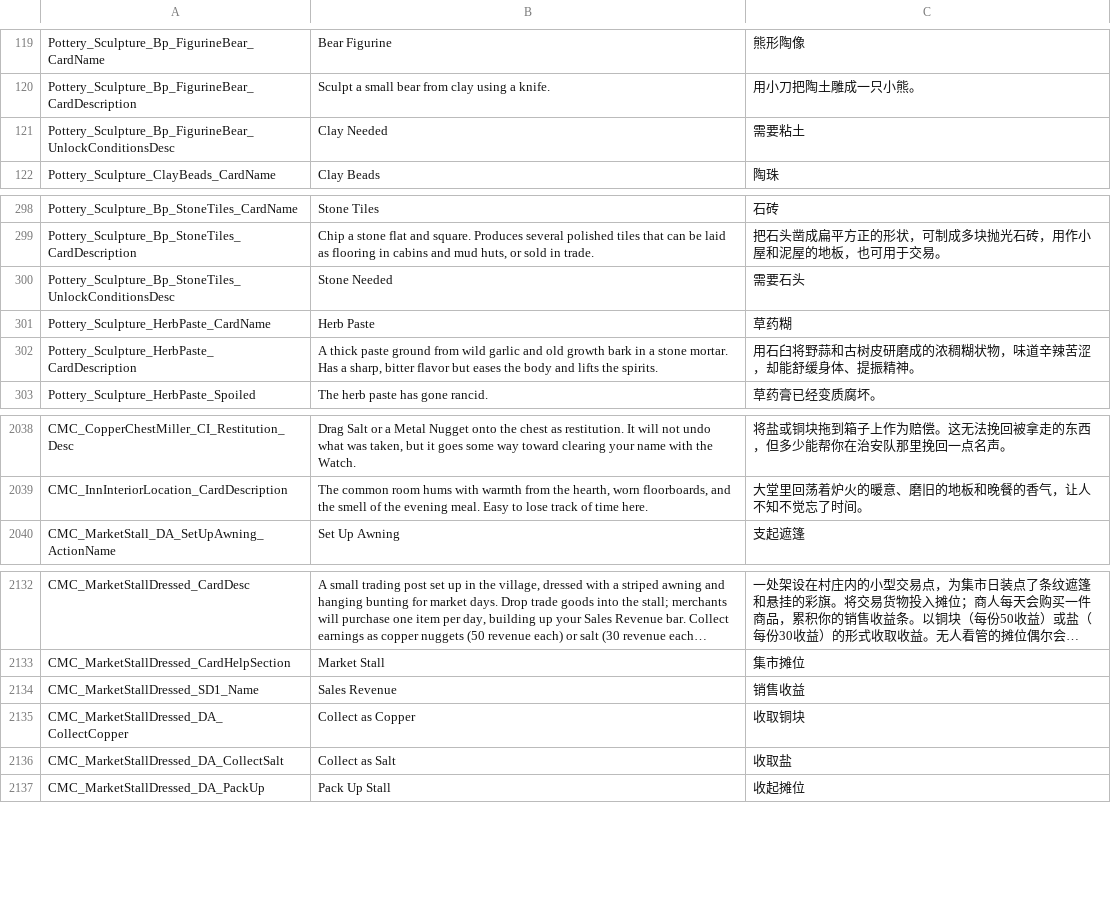
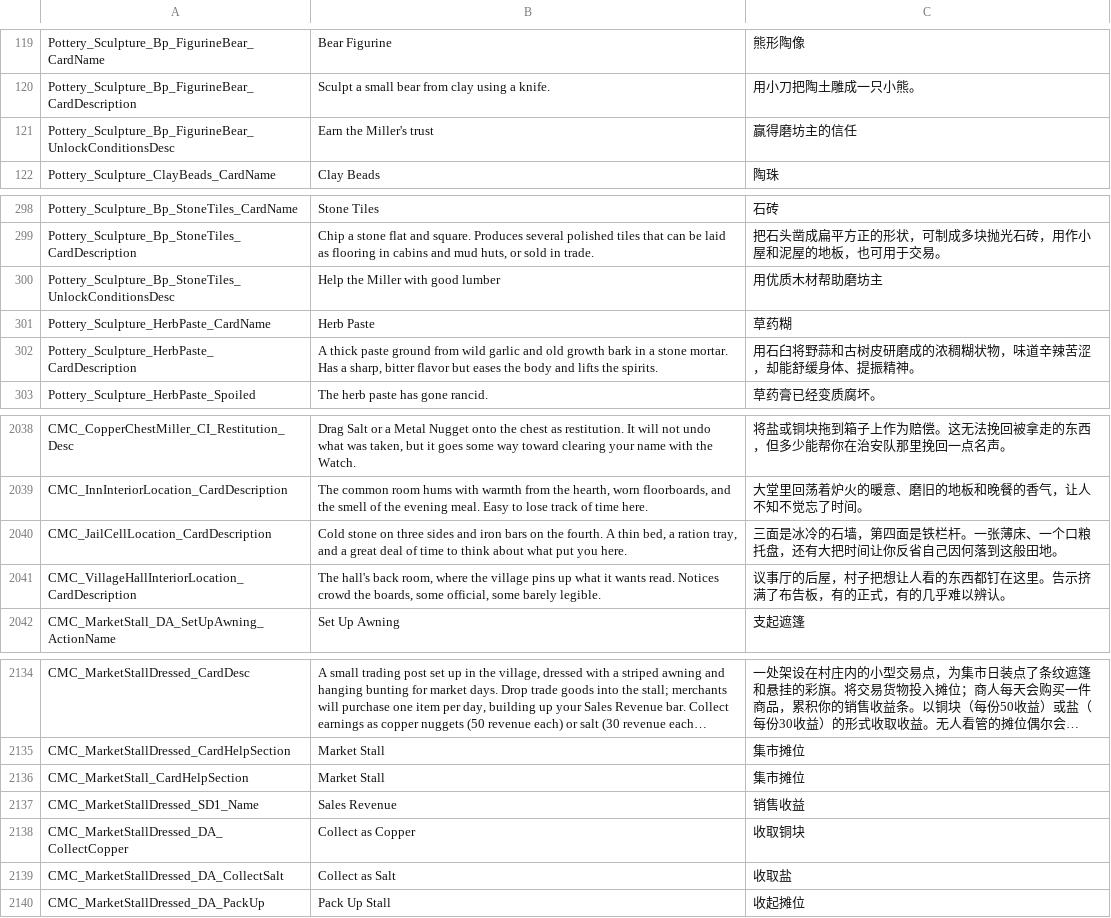
Before and after one commit to Jaredcscott/CSFF_Mods_CrispyWhips, a CSV file: Community_Mod_Chest/Localization/SimpCn.csv, drawn as a sheet; only a part is shown, gaps mark what is left out; long unchanged cells end in …; the diff names each change by its address in the sheet, - before the commit and + after, or states it on an @@ line.

```diff
--- a/Community_Mod_Chest/Localization/SimpCn.csv
+++ b/Community_Mod_Chest/Localization/SimpCn.csv
-B121: Clay Needed
+B121: Earn the Miller's trust
-C121: 需要粘土
+C121: 赢得磨坊主的信任
-B300: Stone Needed
+B300: Help the Miller with good lumber
-C300: 需要石头
+C300: 用优质木材帮助磨坊主
+row 2040: CMC_JailCellLocation_CardDescription | Cold stone on three sides and iron bars on the fourth. A thin bed, a ration tray, and a great deal of time to think about what put you here. | 三面是冰冷的石墙，第四面是铁栏杆。一张薄床、一个口粮托盘，还有大把时间让你反省自己因何落到这般田地。
+row 2041: CMC_VillageHallInteriorLocation_CardDescription | The hall's back room, where the village pins up what it wants read. Notices crowd the boards, some official, some barely legible. | 议事厅的后屋，村子把想让人看的东西都钉在这里。告示挤满了布告板，有的正式，有的几乎难以辨认。
+row 2136: CMC_MarketStall_CardHelpSection | Market Stall | 集市摊位
```
Also changed, not shown: Community_Mod_Chest/Localization/SimpEn.csv, 39 other files.
